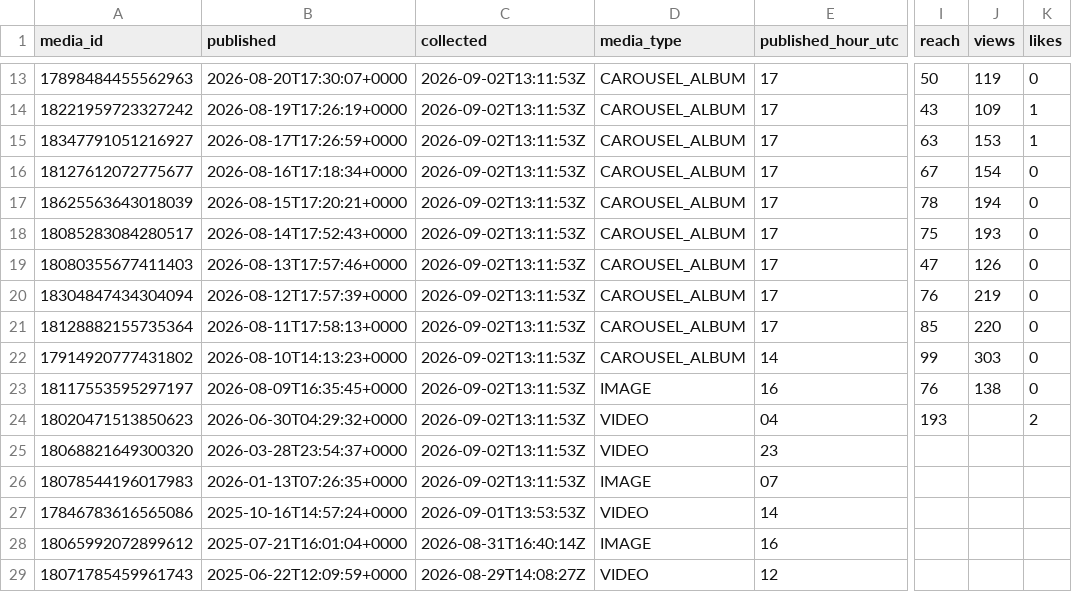
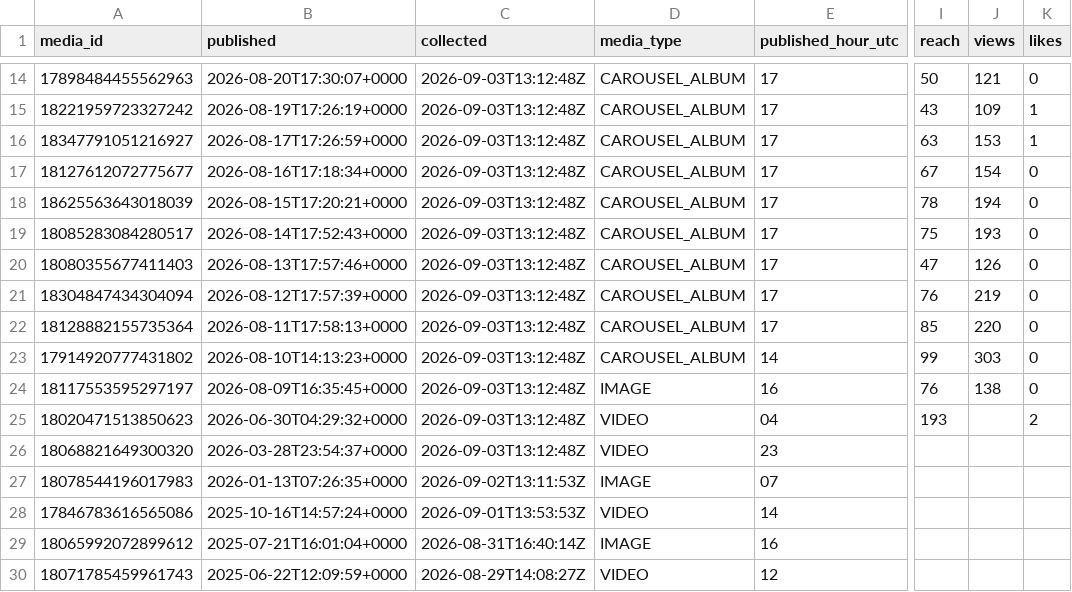
Before and after one commit to lhotea/TriAgent, a CSV file: insights.csv, drawn as a sheet; only a part is shown, gaps mark what is left out; addresses are those after the commit; the diff covers the shown part only; the diff names each change by its address in the sheet, - before the commit and + after, or states it on an @@ line.

```diff
--- a/insights.csv
+++ b/insights.csv
-C14:C26 (collected): 2026-09-02T13:11:53Z
+C14:C26 (collected): 2026-09-03T13:12:48Z
-J14 (views): 119
+J14 (views): 121
```
Also changed, not shown: 1 added row and 31 edited cells elsewhere in this file.
